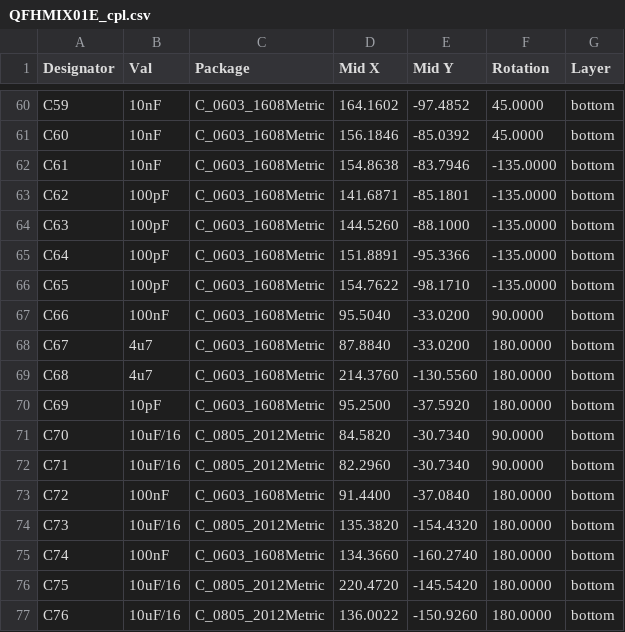
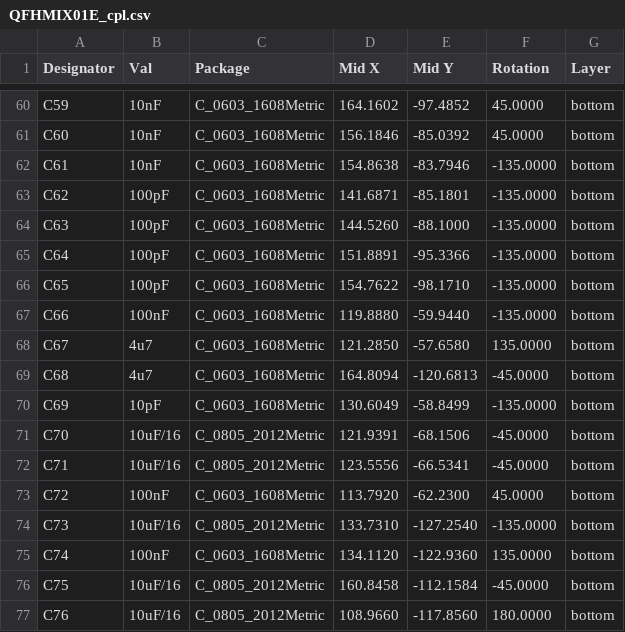
Before and after one commit to mlab-modules/QFHMIX01, a CSV file: hw/cam_profi/PnP/QFHMIX01E_cpl.csv, drawn as a sheet; only a part is shown, gaps mark what is left out; the diff covers the shown part only.

```diff
--- a/hw/cam_profi/PnP/QFHMIX01E_cpl.csv
+++ b/hw/cam_profi/PnP/QFHMIX01E_cpl.csv
@@ -66,12 +66,12 @@ Designator,Val,Package,Mid X,Mid Y,Rotation,Layer
 "C65","100pF","C_0603_1608Metric",154.7622,-98.1710,-135.0000,bottom
-"C66","100nF","C_0603_1608Metric",95.5040,-33.0200,90.0000,bottom
-"C67","4u7","C_0603_1608Metric",87.8840,-33.0200,180.0000,bottom
-"C68","4u7","C_0603_1608Metric",214.3760,-130.5560,180.0000,bottom
-"C69","10pF","C_0603_1608Metric",95.2500,-37.5920,180.0000,bottom
-"C70","10uF/16","C_0805_2012Metric",84.5820,-30.7340,90.0000,bottom
-"C71","10uF/16","C_0805_2012Metric",82.2960,-30.7340,90.0000,bottom
-"C72","100nF","C_0603_1608Metric",91.4400,-37.0840,180.0000,bottom
-"C73","10uF/16","C_0805_2012Metric",135.3820,-154.4320,180.0000,bottom
-"C74","100nF","C_0603_1608Metric",134.3660,-160.2740,180.0000,bottom
-"C75","10uF/16","C_0805_2012Metric",220.4720,-145.5420,180.0000,bottom
-"C76","10uF/16","C_0805_2012Metric",136.0022,-150.9260,180.0000,bottom
+"C66","100nF","C_0603_1608Metric",119.8880,-59.9440,-135.0000,bottom
+"C67","4u7","C_0603_1608Metric",121.2850,-57.6580,135.0000,bottom
+"C68","4u7","C_0603_1608Metric",164.8094,-120.6813,-45.0000,bottom
+"C69","10pF","C_0603_1608Metric",130.6049,-58.8499,-135.0000,bottom
+"C70","10uF/16","C_0805_2012Metric",121.9391,-68.1506,-45.0000,bottom
+"C71","10uF/16","C_0805_2012Metric",123.5556,-66.5341,-45.0000,bottom
+"C72","100nF","C_0603_1608Metric",113.7920,-62.2300,45.0000,bottom
+"C73","10uF/16","C_0805_2012Metric",133.7310,-127.2540,-135.0000,bottom
+"C74","100nF","C_0603_1608Metric",134.1120,-122.9360,135.0000,bottom
+"C75","10uF/16","C_0805_2012Metric",160.8458,-112.1584,-45.0000,bottom
+"C76","10uF/16","C_0805_2012Metric",108.9660,-117.8560,180.0000,bottom
```
Also changed, not shown: 89 edited cells elsewhere in this file, hw/cam_profi/QFHMIX01E-both_pos.csv, 33 other files.
